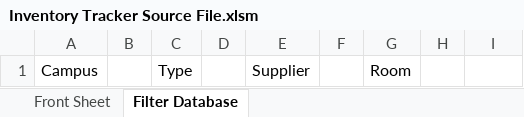
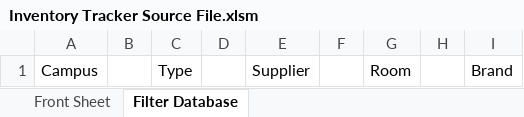
Before and after one commit to lukebinmore/Fullhurst-Stock-Take, an Excel workbook: Inventory Tracker Source File.xlsm, sheet Filter Database, drawn as a sheet; values as stored, in another font and other column widths than the file's, no borders; table styles not drawn; the diff names each change by its address in the sheet, - before the commit and + after, or states it on an @@ line.

Commit message:
Update - Added Brand Column and Refactored Code

```diff
--- a/Inventory Tracker Source File.xlsm (sheet Filter Database)
+++ b/Inventory Tracker Source File.xlsm (sheet Filter Database)
-I1: (empty)
+I1: Brand
```
Also changed, not shown: sheet Front Sheet, charts or pictures, 4 other files.
